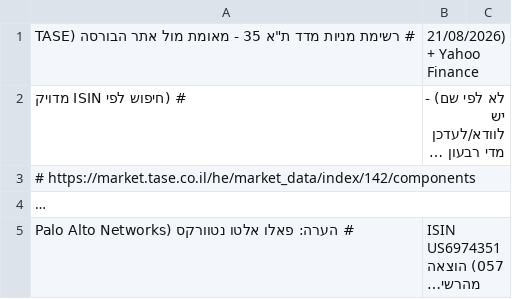
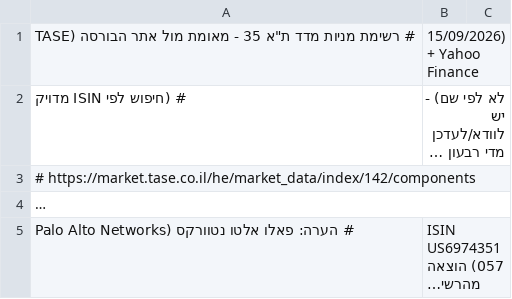
Before and after one commit to talhay2710/stock-drop-scanner, a CSV file: data/ta35_constituents.csv, drawn as a sheet; only a part is shown; long unchanged cells end in …; the diff covers the shown part only; the diff names each change by its address in the sheet, - before the commit and + after, or states it on an @@ line.

```diff
--- a/data/ta35_constituents.csv
+++ b/data/ta35_constituents.csv
-B1: 21/08/2026) + Yahoo Finance
+B1: 15/09/2026) + Yahoo Finance
```
Also changed, not shown: 33 moved rows elsewhere in this file, data/ta125_constituents.csv.
